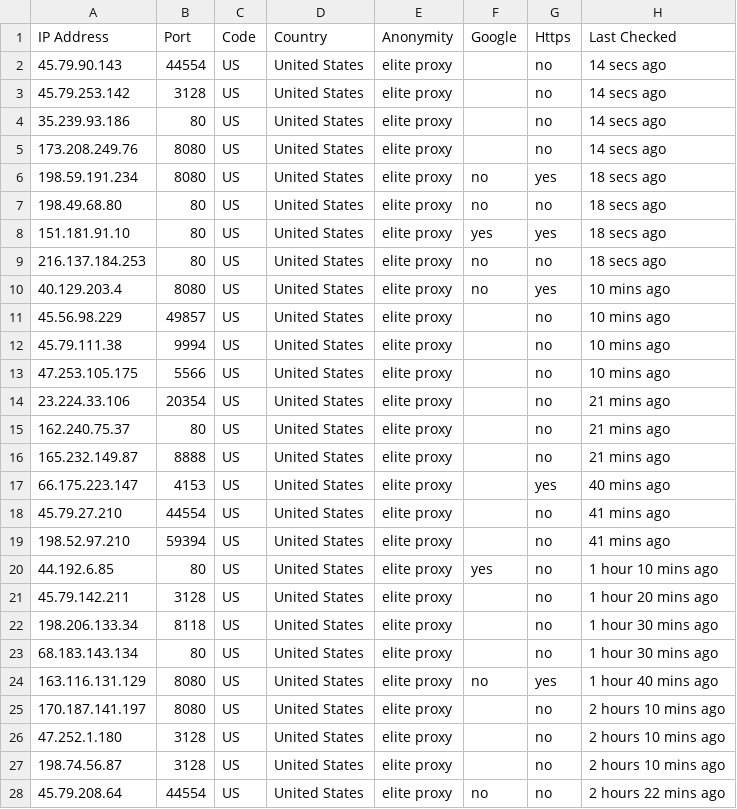
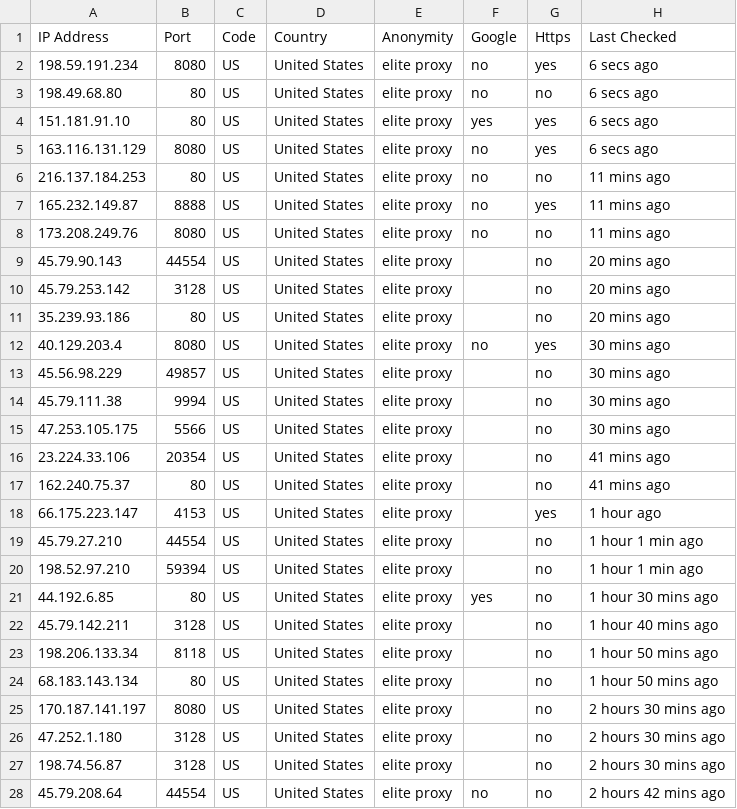
Before and after one commit to zevtyardt/proxy-list, a CSV file: csv/elite proxy_proxy-provider.csv, drawn as a sheet; only a part is shown; the diff covers the shown part only.

```diff
--- a/csv/elite proxy_proxy-provider.csv
+++ b/csv/elite proxy_proxy-provider.csv
@@ -1,28 +1,28 @@
 IP Address,Port,Code,Country,Anonymity,Google,Https,Last Checked
-45.79.90.143,44554,US,United States,elite proxy,,no,14 secs ago
-45.79.253.142,3128,US,United States,elite proxy,,no,14 secs ago
-35.239.93.186,80,US,United States,elite proxy,,no,14 secs ago
-173.208.249.76,8080,US,United States,elite proxy,,no,14 secs ago
-198.59.191.234,8080,US,United States,elite proxy,no,yes,18 secs ago
-198.49.68.80,80,US,United States,elite proxy,no,no,18 secs ago
-151.181.91.10,80,US,United States,elite proxy,yes,yes,18 secs ago
-216.137.184.253,80,US,United States,elite proxy,no,no,18 secs ago
-40.129.203.4,8080,US,United States,elite proxy,no,yes,10 mins ago
-45.56.98.229,49857,US,United States,elite proxy,,no,10 mins ago
-45.79.111.38,9994,US,United States,elite proxy,,no,10 mins ago
-47.253.105.175,5566,US,United States,elite proxy,,no,10 mins ago
-23.224.33.106,20354,US,United States,elite proxy,,no,21 mins ago
-162.240.75.37,80,US,United States,elite proxy,,no,21 mins ago
-165.232.149.87,8888,US,United States,elite proxy,,no,21 mins ago
-66.175.223.147,4153,US,United States,elite proxy,,yes,40 mins ago
-45.79.27.210,44554,US,United States,elite proxy,,no,41 mins ago
-198.52.97.210,59394,US,United States,elite proxy,,no,41 mins ago
-44.192.6.85,80,US,United States,elite proxy,yes,no,1 hour 10 mins ago
-45.79.142.211,3128,US,United States,elite proxy,,no,1 hour 20 mins ago
-198.206.133.34,8118,US,United States,elite proxy,,no,1 hour 30 mins ago
-68.183.143.134,80,US,United States,elite proxy,,no,1 hour 30 mins ago
-163.116.131.129,8080,US,United States,elite proxy,no,yes,1 hour 40 mins ago
-170.187.141.197,8080,US,United States,elite proxy,,no,2 hours 10 mins ago
-47.252.1.180,3128,US,United States,elite proxy,,no,2 hours 10 mins ago
-198.74.56.87,3128,US,United States,elite proxy,,no,2 hours 10 mins ago
-45.79.208.64,44554,US,United States,elite proxy,no,no,2 hours 22 mins ago
+198.59.191.234,8080,US,United States,elite proxy,no,yes,6 secs ago
+198.49.68.80,80,US,United States,elite proxy,no,no,6 secs ago
+151.181.91.10,80,US,United States,elite proxy,yes,yes,6 secs ago
+163.116.131.129,8080,US,United States,elite proxy,no,yes,6 secs ago
+216.137.184.253,80,US,United States,elite proxy,no,no,11 mins ago
+165.232.149.87,8888,US,United States,elite proxy,no,yes,11 mins ago
+173.208.249.76,8080,US,United States,elite proxy,no,no,11 mins ago
+45.79.90.143,44554,US,United States,elite proxy,,no,20 mins ago
+45.79.253.142,3128,US,United States,elite proxy,,no,20 mins ago
+35.239.93.186,80,US,United States,elite proxy,,no,20 mins ago
+40.129.203.4,8080,US,United States,elite proxy,no,yes,30 mins ago
+45.56.98.229,49857,US,United States,elite proxy,,no,30 mins ago
+45.79.111.38,9994,US,United States,elite proxy,,no,30 mins ago
+47.253.105.175,5566,US,United States,elite proxy,,no,30 mins ago
+23.224.33.106,20354,US,United States,elite proxy,,no,41 mins ago
+162.240.75.37,80,US,United States,elite proxy,,no,41 mins ago
+66.175.223.147,4153,US,United States,elite proxy,,yes,1 hour ago
+45.79.27.210,44554,US,United States,elite proxy,,no,1 hour 1 min ago
+198.52.97.210,59394,US,United States,elite proxy,,no,1 hour 1 min ago
+44.192.6.85,80,US,United States,elite proxy,yes,no,1 hour 30 mins ago
+45.79.142.211,3128,US,United States,elite proxy,,no,1 hour 40 mins ago
+198.206.133.34,8118,US,United States,elite proxy,,no,1 hour 50 mins ago
+68.183.143.134,80,US,United States,elite proxy,,no,1 hour 50 mins ago
+170.187.141.197,8080,US,United States,elite proxy,,no,2 hours 30 mins ago
+47.252.1.180,3128,US,United States,elite proxy,,no,2 hours 30 mins ago
+198.74.56.87,3128,US,United States,elite proxy,,no,2 hours 30 mins ago
+45.79.208.64,44554,US,United States,elite proxy,no,no,2 hours 42 mins ago
```
Also changed, not shown: 4 edited cells elsewhere in this file, csv/anonymous_proxy-provider.csv, csv/https_proxy-github_raw.csv, 12 other files.
